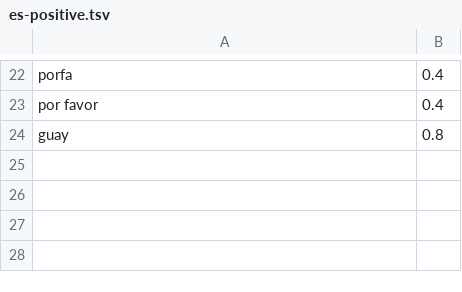
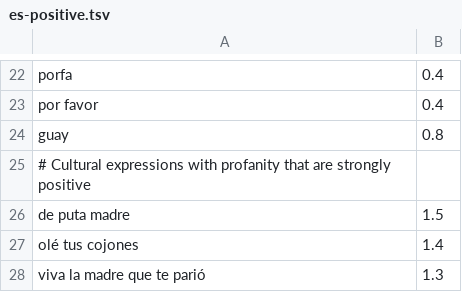
Before and after one commit to frr149/SentimentKit, a TSV file: Sources/SentimentKit/Resources/dictionaries/es-positive.tsv, drawn as a sheet; only a part is shown, gaps mark what is left out.

Commit message:
feat: add positive expressions with profanity (issue #12)
Added cultural Spanish expressions that contain profanity but are
strongly positive:

- de puta madre (1.5) - amazing, excellent
- olé tus cojones (1.4) - bravo, well done
- viva la madre que te parió (1.3) - effusive praise

The greedy longest-first matching ensures these phrases take
priority over individual profanity words.

Fixes #12

```diff
--- a/Sources/SentimentKit/Resources/dictionaries/es-positive.tsv
+++ b/Sources/SentimentKit/Resources/dictionaries/es-positive.tsv
@@ -24 +24,5 @@ por favor	0.4
 guay	0.8
+# Cultural expressions with profanity that are strongly positive
+de puta madre	1.5
+olé tus cojones	1.4
+viva la madre que te parió	1.3
```
